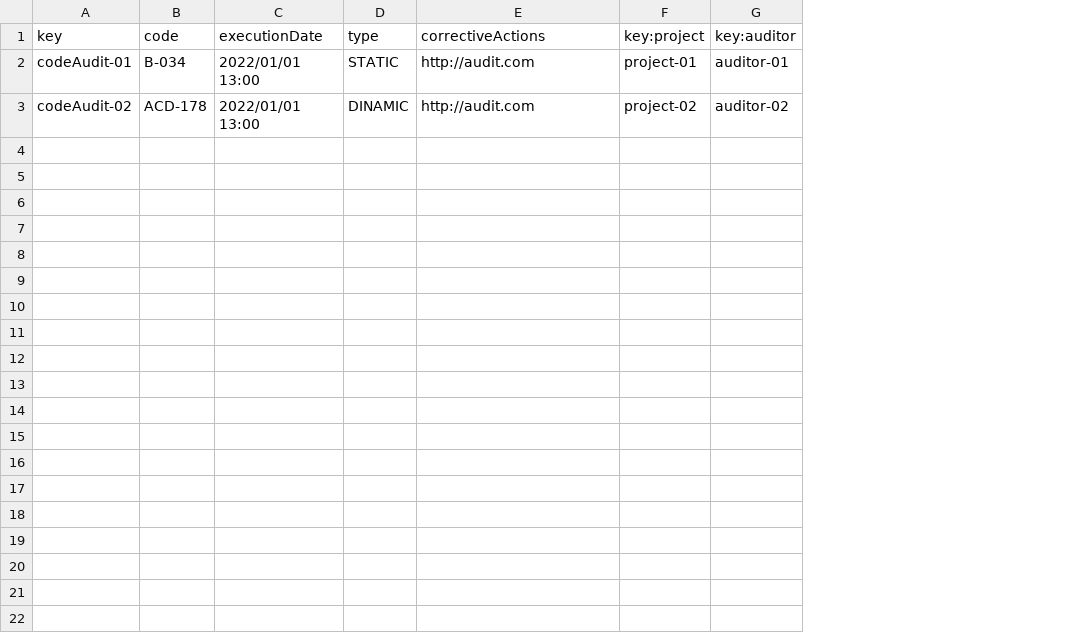
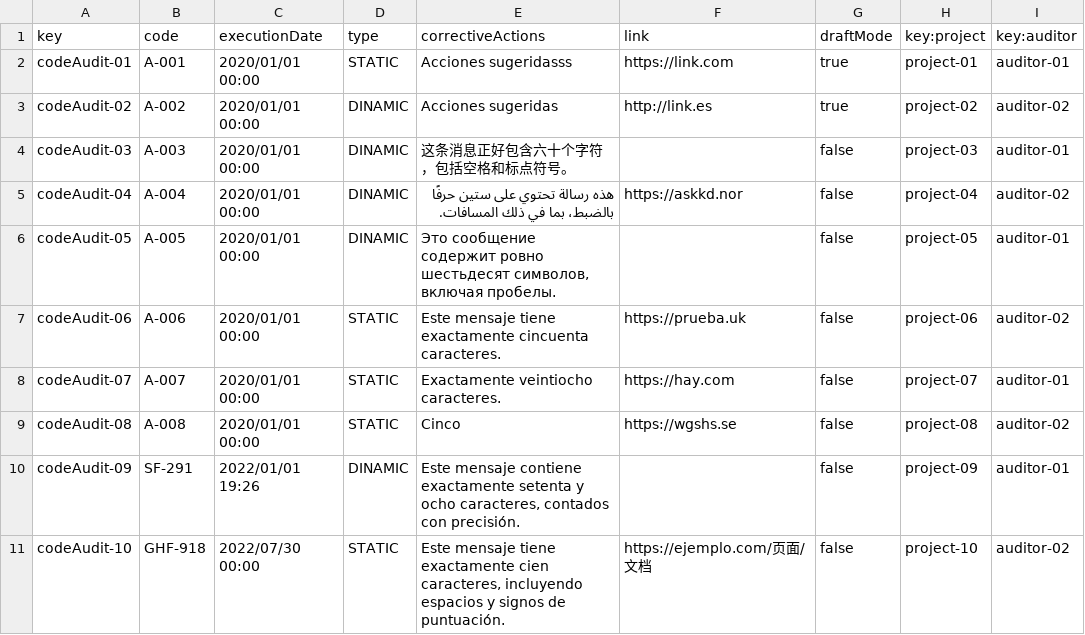
Before and after one commit to pabpergas/DP2, a CSV file: src/main/webapp/WEB-INF/resources/sample-data/codeAudit.csv, drawn as a sheet; the diff names each change by its address in the sheet, - before the commit and + after, or states it on an @@ line.

```diff
--- a/src/main/webapp/WEB-INF/resources/sample-data/codeAudit.csv
+++ b/src/main/webapp/WEB-INF/resources/sample-data/codeAudit.csv
+column F (link), rows 2-3: https://link.com | http://link.es
+column G (draftMode), rows 2-3: true | true
-B2 (code): B-034
+B2 (code): A-001
-C2:C3 (executionDate): 2022/01/01 13:00
+C2:C3 (executionDate): 2020/01/01 00:00
-E2 (correctiveActions): http://audit.com
+E2 (correctiveActions): Acciones sugeridasss
-B3 (code): ACD-178
+B3 (code): A-002
-E3 (correctiveActions): http://audit.com
+E3 (correctiveActions): Acciones sugeridas
+row 4: codeAudit-03 | A-003 | 2020/01/01 00:00 | DINAMIC | 这条消息正好包含六十个字符，包括空格和标点符号。 |  | false | project-03 | auditor-01
+row 5: codeAudit-04 | A-004 | 2020/01/01 00:00 | DINAMIC | هذه رسالة تحتوي على ستين حرفًا بالضبط، بما في ذلك المسافات. | https://askkd.nor | false | project-04 | auditor-02
+row 6: codeAudit-05 | A-005 | 2020/01/01 00:00 | DINAMIC | Это сообщение содержит ровно шестьдесят символов, включая пробелы. |  | false | project-05 | auditor-01
+row 7: codeAudit-06 | A-006 | 2020/01/01 00:00 | STATIC | Este mensaje tiene exactamente cincuenta caracteres. | https://prueba.uk | false | project-06 | auditor-02
+row 8: codeAudit-07 | A-007 | 2020/01/01 00:00 | STATIC | Exactamente veintiocho caracteres. | https://hay.com | false | project-07 | auditor-01
+row 9: codeAudit-08 | A-008 | 2020/01/01 00:00 | STATIC | Cinco | https://wgshs.se | false | project-08 | auditor-02
+row 10: codeAudit-09 | SF-291 | 2022/01/01 19:26 | DINAMIC | Este mensaje contiene exactamente setenta y ocho caracteres, contados con precisión. |  | false | project-09 | auditor-01
+row 11: codeAudit-10 | GHF-918 | 2022/07/30 00:00 | STATIC | Este mensaje tiene exactamente cien caracteres, incluyendo espacios y signos de puntuación. | https://ejemplo.com/页面/文档 | false | project-10 | auditor-02
```
Also changed, not shown: src/main/webapp/WEB-INF/resources/sample-data/auditRecord.csv, 7 other files.
